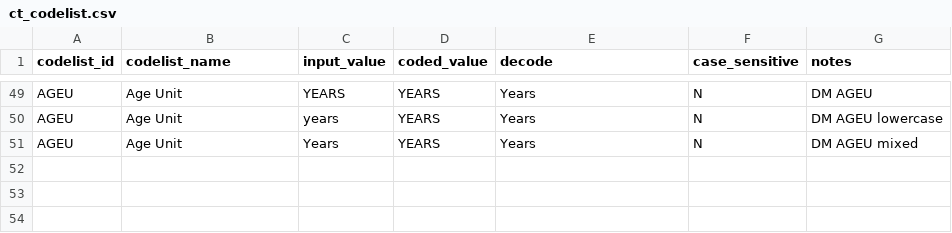
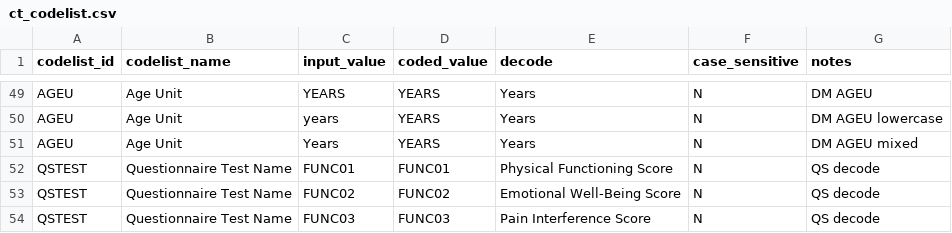
Before and after one commit to chiara-cattani/sdtm-builder, a CSV file: inst/extdata/starter_kit/ct_codelist.csv, drawn as a sheet; only a part is shown, gaps mark what is left out.

Commit message:
feat: Phase 9 — DS/QS domains, xlsx support, comprehensive README
- Added DS (Disposition) and QS (Questionnaires) domains (10 total)
- DS exercises: coalesce, case_when, if_else, concat rule types
- QS exercises: ct_decode, occurrence, baseline_flag rule types
- 16 of 19 rule types now exercised in starter kit
- Fixed derive_case_when: rewrote from formula-based to vector assignment
- Fixed build_domain: auto-extract $data from dm_data list objects
- Fixed occurrence rule: support NA string for --STAT semantics
- Added xlsx starter kit: target_meta.xlsx, source_meta.xlsx, ct_codelist.xlsx
- Rewrote README as comprehensive programmer instruction guide
  - All 131 exported functions documented with signatures
  - All 19 rule types with JSON parameter examples
  - Step-by-step workflow, adding new domains, troubleshooting
- Updated demo_full_pipeline.R for 10 domains with dm_data passing
- All tests pass: 289 PASS, 0 FAIL
- End-to-end: 10/10 domains, 0 errors, 0 warnings

```diff
--- a/inst/extdata/starter_kit/ct_codelist.csv
+++ b/inst/extdata/starter_kit/ct_codelist.csv
@@ -51 +51,4 @@ AGEU,Age Unit,years,YEARS,Years,N,DM AGEU lowercase
 AGEU,Age Unit,Years,YEARS,Years,N,DM AGEU mixed
+QSTEST,Questionnaire Test Name,FUNC01,FUNC01,Physical Functioning Score,N,QS decode
+QSTEST,Questionnaire Test Name,FUNC02,FUNC02,Emotional Well-Being Score,N,QS decode
+QSTEST,Questionnaire Test Name,FUNC03,FUNC03,Pain Interference Score,N,QS decode
```
Also changed, not shown: inst/extdata/starter_kit/source_meta.csv, inst/extdata/starter_kit/target_meta.csv, 11 other files.
